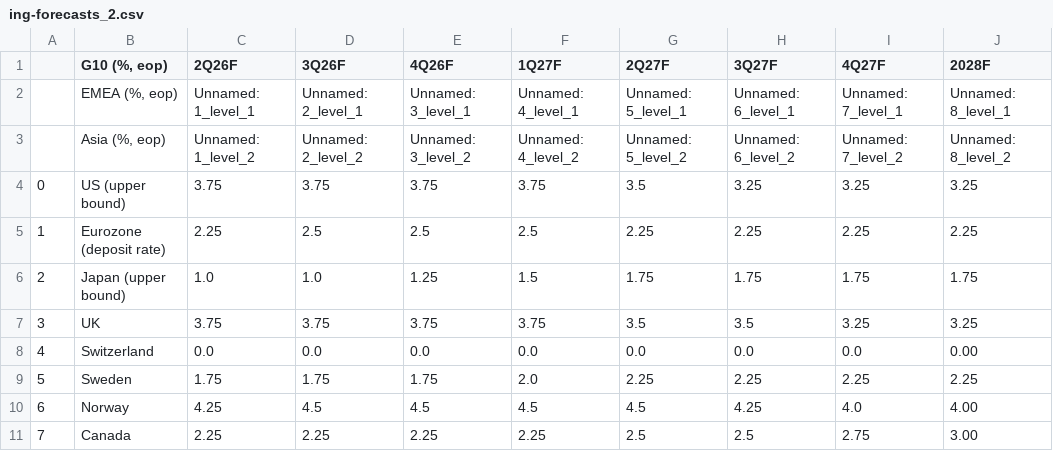
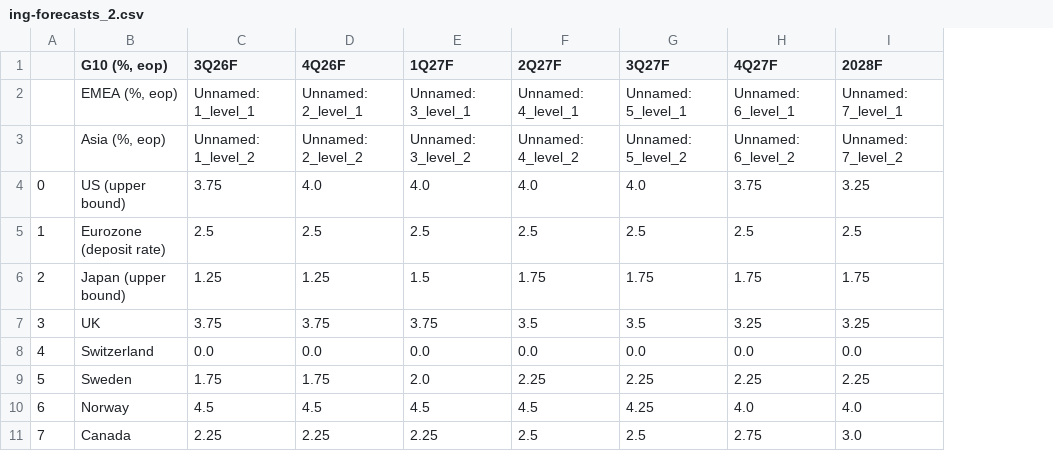
Before and after one commit to cmangla/boe-rate-forecast-tracker, a CSV file: ing-forecasts_2.csv, drawn as a sheet; only a part is shown; removed rows and columns are numbered as before the commit, all else as after; the diff covers the shown part only; the diff names each change by its address in the sheet, - before the commit and + after, or states it on an @@ line.

```diff
--- a/ing-forecasts_2.csv
+++ b/ing-forecasts_2.csv
-column C (2Q26F), rows 2-11: Unnamed: 1_level_1 | Unnamed: 1_level_2 | 3.75 | 2.25 | 1.0 | 3.75 | 0.0 | 1.75 | 4.25 | 2.25
-C2 (3Q26F): Unnamed: 2_level_1
+C2 (3Q26F): Unnamed: 1_level_1
-D2 (4Q26F): Unnamed: 3_level_1
+D2 (4Q26F): Unnamed: 2_level_1
-E2 (1Q27F): Unnamed: 4_level_1
+E2 (1Q27F): Unnamed: 3_level_1
-F2 (2Q27F): Unnamed: 5_level_1
+F2 (2Q27F): Unnamed: 4_level_1
-G2 (3Q27F): Unnamed: 6_level_1
+G2 (3Q27F): Unnamed: 5_level_1
-H2 (4Q27F): Unnamed: 7_level_1
+H2 (4Q27F): Unnamed: 6_level_1
-I2 (2028F): Unnamed: 8_level_1
+I2 (2028F): Unnamed: 7_level_1
-C3 (3Q26F): Unnamed: 2_level_2
+C3 (3Q26F): Unnamed: 1_level_2
-D3 (4Q26F): Unnamed: 3_level_2
+D3 (4Q26F): Unnamed: 2_level_2
-E3 (1Q27F): Unnamed: 4_level_2
+E3 (1Q27F): Unnamed: 3_level_2
-F3 (2Q27F): Unnamed: 5_level_2
+F3 (2Q27F): Unnamed: 4_level_2
-G3 (3Q27F): Unnamed: 6_level_2
+G3 (3Q27F): Unnamed: 5_level_2
-H3 (4Q27F): Unnamed: 7_level_2
+H3 (4Q27F): Unnamed: 6_level_2
-I3 (2028F): Unnamed: 8_level_2
+I3 (2028F): Unnamed: 7_level_2
-D4 (4Q26F): 3.75
+D4 (4Q26F): 4.0
-E4 (1Q27F): 3.75
+E4 (1Q27F): 4.0
-F4 (2Q27F): 3.5
+F4 (2Q27F): 4.0
-G4 (3Q27F): 3.25
+G4 (3Q27F): 4.0
-H4 (4Q27F): 3.25
+H4 (4Q27F): 3.75
-F5 (2Q27F): 2.25
+F5 (2Q27F): 2.5
-G5 (3Q27F): 2.25
+G5 (3Q27F): 2.5
-H5 (4Q27F): 2.25
+H5 (4Q27F): 2.5
-I5 (2028F): 2.25
+I5 (2028F): 2.5
-C6 (3Q26F): 1.0
+C6 (3Q26F): 1.25
-I8 (2028F): 0.00
+I8 (2028F): 0.0
-I10 (2028F): 4.00
+I10 (2028F): 4.0
-I11 (2028F): 3.00
+I11 (2028F): 3.0
```
Also changed, not shown: 53 edited cells elsewhere in this file, ing-forecasts_0.csv, ing-forecasts_1.csv, 5 other files.
